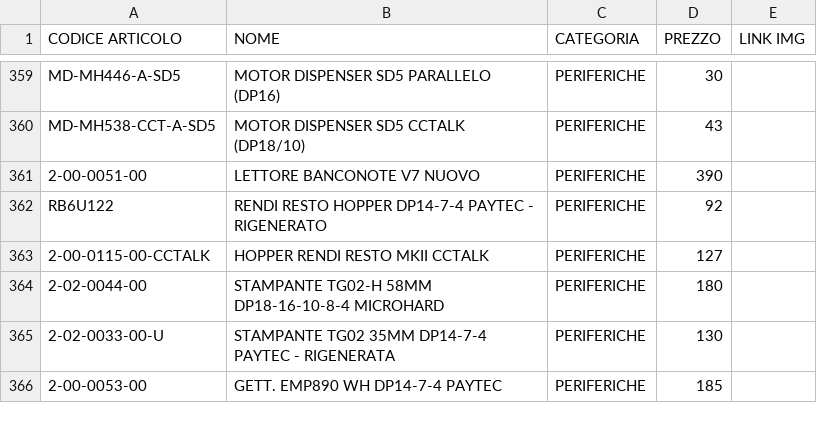
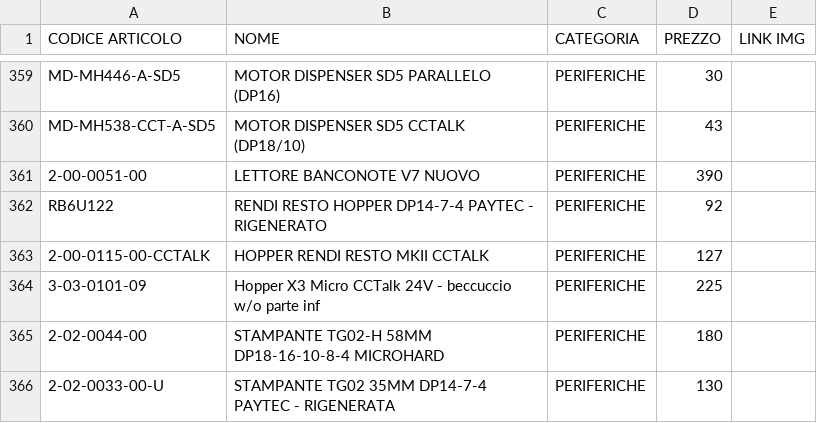
Before and after one commit to MicorhardAss/mhricambi, a CSV file: listaprodotti.csv, drawn as a sheet; only a part is shown, gaps mark what is left out; the shorter side is filled out with more unchanged rows.

Commit message:
Update listaprodotti.csv

```diff
--- a/listaprodotti.csv
+++ b/listaprodotti.csv
@@ -363,2 +363,3 @@ RB6U122,RENDI RESTO HOPPER DP14-7-4 PAYTEC - RIGENERATO,PERIFERICHE,92
 2-00-0115-00-CCTALK,HOPPER RENDI RESTO MKII CCTALK,PERIFERICHE,127
+3-03-0101-09,Hopper X3 Micro CCTalk 24V - beccuccio w/o parte inf,PERIFERICHE,225
 2-02-0044-00,STAMPANTE TG02-H 58MM DP18-16-10-8-4 MICROHARD,PERIFERICHE,180
```
